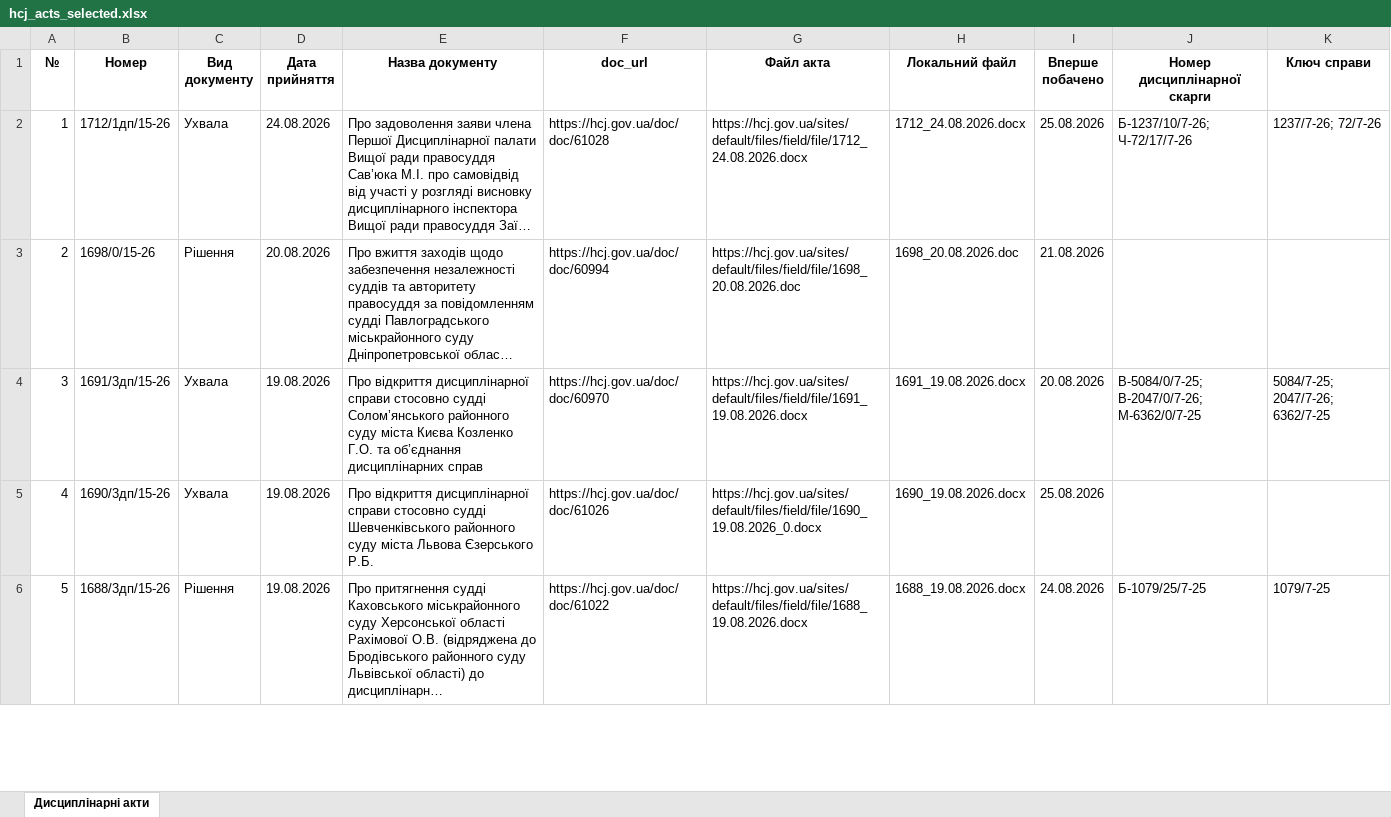
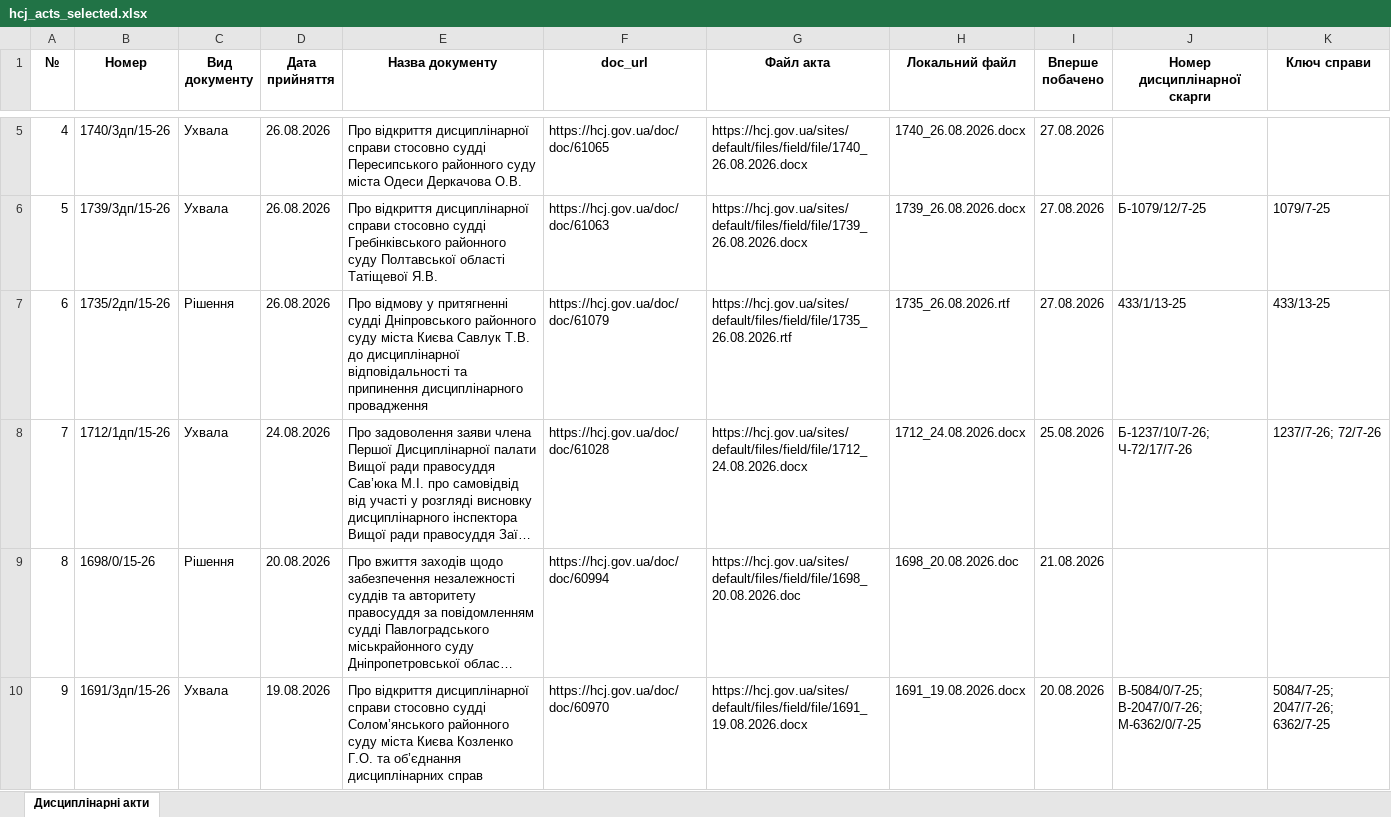
Before and after one commit to brdo-ict-sector/vrp-decisions, an Excel workbook: data/register/hcj_acts_selected.xlsx, sheet Дисциплінарні акти, drawn as a sheet; only a part is shown, gaps mark what is left out; the shorter side is filled out with more unchanged rows; long unchanged cells end in …; values as stored, in another font and other column widths than the file's, no borders; addresses are those after the commit; the diff covers the shown part only; the diff names each change by its address in the sheet, - before the commit and + after, or states it on an @@ line.

Commit message:
data: автоматичне оновлення 2026-08-27
Щоденний цикл: реєстр → витягування нових актів → експорт → публікація.

```diff
--- a/data/register/hcj_acts_selected.xlsx (sheet Дисциплінарні акти)
+++ b/data/register/hcj_acts_selected.xlsx (sheet Дисциплінарні акти)
+row 5: 4 | 1740/3дп/15-26 | Ухвала | 26.08.2026 | Про відкриття дисциплінарної справи стосовно судді Пересипського районного суду міста Одеси Деркачова О.В. | https://hcj.gov.ua/doc/doc/61065 | https://hcj.gov.ua/sites/default/files/field/file/1740_26.08.2026.docx | 1740_26.08.2026.docx | 27.08.2026
+row 6: 5 | 1739/3дп/15-26 | Ухвала | 26.08.2026 | Про відкриття дисциплінарної справи стосовно судді Гребінківського районного суду Полтавської області Татіщевої Я.В. | https://hcj.gov.ua/doc/doc/61063 | https://hcj.gov.ua/sites/default/files/field/file/1739_26.08.2026.docx | 1739_26.08.2026.docx | 27.08.2026 | Б-1079/12/7-25 | 1079/7-25
+row 7: 6 | 1735/2дп/15-26 | Рішення | 26.08.2026 | Про відмову у притягненні судді Дніпровського районного суду міста Києва Савлук Т.В. до дисциплінарної відповідальності та припинення дисциплінарного провадження | https://hcj.gov.ua/doc/doc/61079 | https://hcj.gov.ua/sites/default/files/field/file/1735_26.08.2026.rtf | 1735_26.08.2026.rtf | 27.08.2026 | 433/1/13-25 | 433/13-25
@@ column A (№) renumbered from row 8 down @@
```
Also changed, not shown: 3 added rows elsewhere in this sheet, 7 other files.
